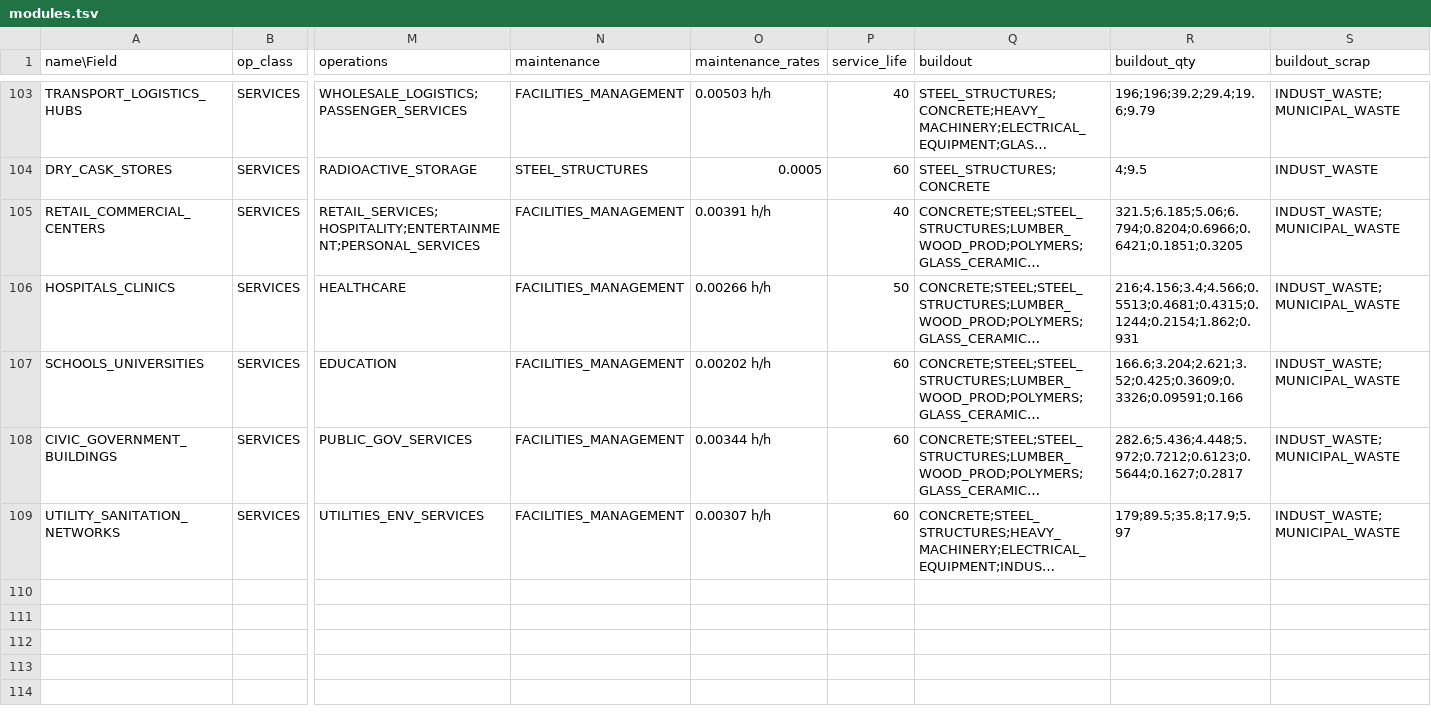
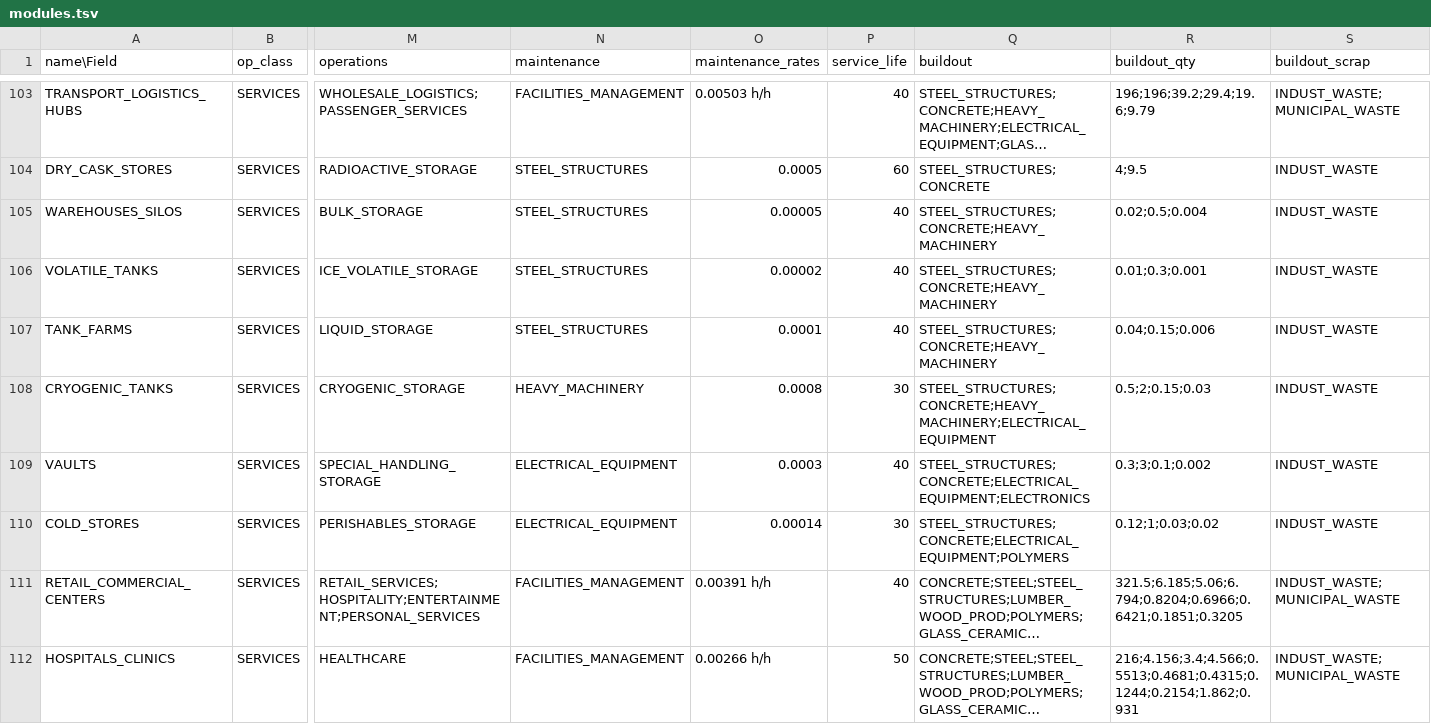
Before and after one commit to t2civ/astropolis_public, a TSV file: tables/modules.tsv, drawn as a sheet; only a part is shown, gaps mark what is left out; the shorter side is filled out with more unchanged rows; long unchanged cells end in …; rows hold the shown columns only; the diff names each change by its address in the sheet, - before the commit and + after, or states it on an @@ line.

```diff
--- a/tables/modules.tsv
+++ b/tables/modules.tsv
+row 105: WAREHOUSES_SILOS | SERVICES | BULK_STORAGE | STEEL_STRUCTURES | 0.00005 | 40 | STEEL_STRUCTURES;CONCRETE;HEAVY_MACHINERY | 0.02;0.5;0.004 | INDUST_WASTE
+row 106: VOLATILE_TANKS | SERVICES | ICE_VOLATILE_STORAGE | STEEL_STRUCTURES | 0.00002 | 40 | STEEL_STRUCTURES;CONCRETE;HEAVY_MACHINERY | 0.01;0.3;0.001 | INDUST_WASTE
+row 107: TANK_FARMS | SERVICES | LIQUID_STORAGE | STEEL_STRUCTURES | 0.0001 | 40 | STEEL_STRUCTURES;CONCRETE;HEAVY_MACHINERY | 0.04;0.15;0.006 | INDUST_WASTE
+row 108: CRYOGENIC_TANKS | SERVICES | CRYOGENIC_STORAGE | HEAVY_MACHINERY | 0.0008 | 30 | STEEL_STRUCTURES;CONCRETE;HEAVY_MACHINERY;ELECTRICAL_EQUIPMENT | 0.5;2;0.15;0.03 | INDUST_WASTE
+row 109: VAULTS | SERVICES | SPECIAL_HANDLING_STORAGE | ELECTRICAL_EQUIPMENT | 0.0003 | 40 | STEEL_STRUCTURES;CONCRETE;ELECTRICAL_EQUIPMENT;ELECTRONICS | 0.3;3;0.1;0.002 | INDUST_WASTE
+row 110: COLD_STORES | SERVICES | PERISHABLES_STORAGE | ELECTRICAL_EQUIPMENT | 0.00014 | 30 | STEEL_STRUCTURES;CONCRETE;ELECTRICAL_EQUIPMENT;POLYMERS | 0.12;1;0.03;0.02 | INDUST_WASTE
```
Also changed, not shown: tables/operations.tsv.
